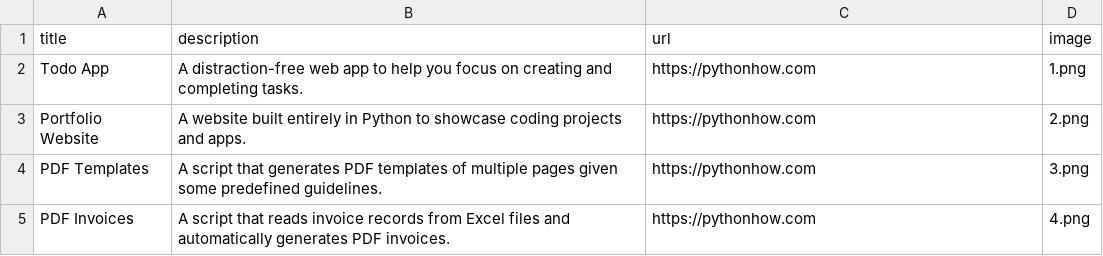
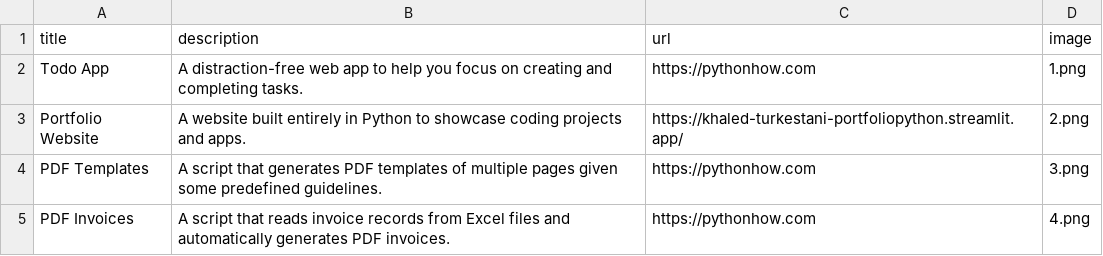
Before and after one commit to kturk1419/Portfolio_Python, a CSV file: data.csv, drawn as a sheet; only a part is shown.

```diff
--- a/data.csv
+++ b/data.csv
@@ -2,3 +2,3 @@ title;description;url;image
 Todo App;A distraction-free web app to help you focus on creating and completing tasks.;https://pythonhow.com;1.png
-Portfolio Website;A website built entirely in Python to showcase coding projects and apps.;https://pythonhow.com;2.png
+Portfolio Website;A website built entirely in Python to showcase coding projects and apps.;https://khaled-turkestani-portfoliopython.streamlit.app/;2.png
 PDF Templates;A script that generates PDF templates of multiple pages given some predefined guidelines.;https://pythonhow.com;3.png
```
Also changed, not shown: 1 other file.
